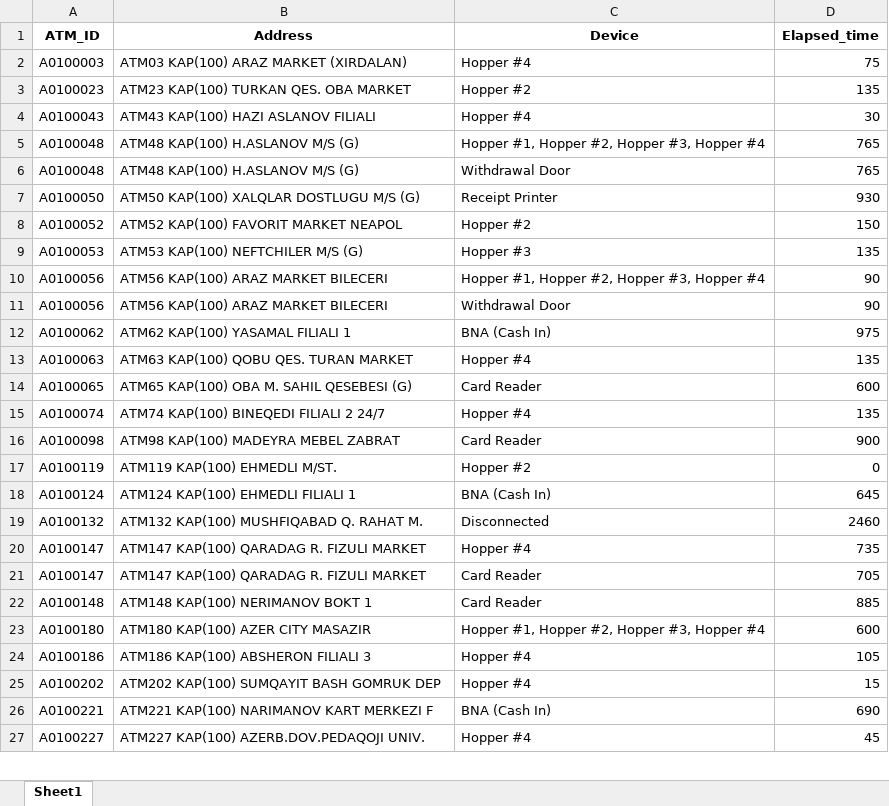
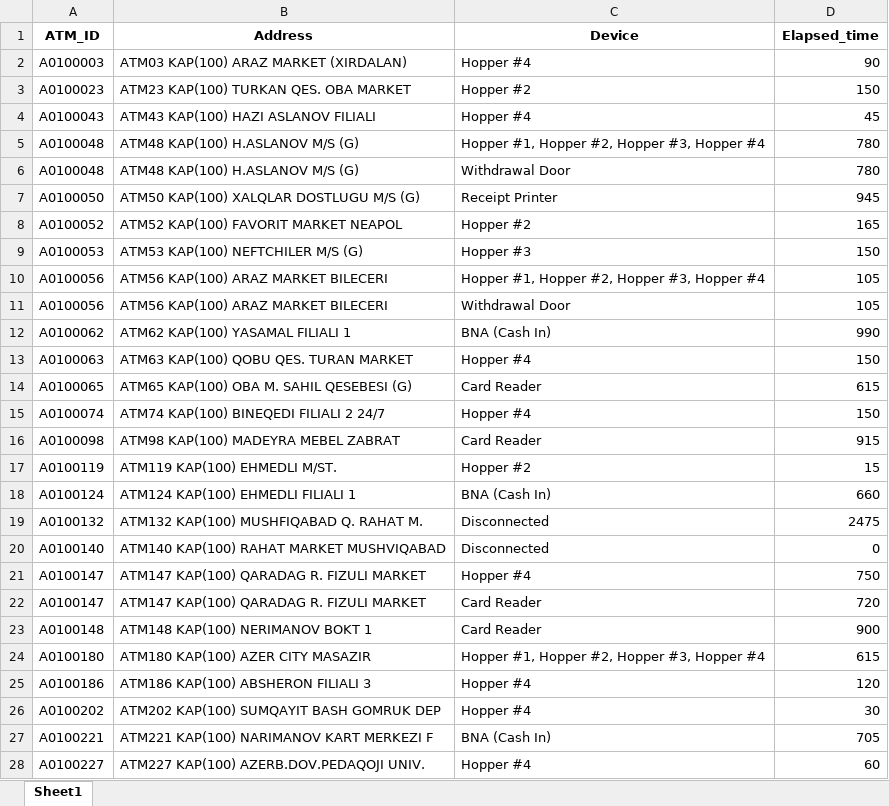
Before and after one commit to kbturgut090/fimi, an Excel workbook: last_down.xlsx, sheet Sheet1, drawn as a sheet; only a part is shown; values as stored, in another font and other column widths than the file's, no borders; addresses are those after the commit; the diff covers the shown part only; the diff names each change by its address in the sheet, - before the commit and + after, or states it on an @@ line.

Commit message:
all

```diff
--- a/last_down.xlsx (sheet Sheet1)
+++ b/last_down.xlsx (sheet Sheet1)
-D2 (Elapsed_time): 75
+D2 (Elapsed_time): 90
-D3 (Elapsed_time): 135
+D3 (Elapsed_time): 150
-D4 (Elapsed_time): 30
+D4 (Elapsed_time): 45
-D5:D6 (Elapsed_time): 765
+D5:D6 (Elapsed_time): 780
-D7 (Elapsed_time): 930
+D7 (Elapsed_time): 945
-D8 (Elapsed_time): 150
+D8 (Elapsed_time): 165
-D9 (Elapsed_time): 135
+D9 (Elapsed_time): 150
-D10:D11 (Elapsed_time): 90
+D10:D11 (Elapsed_time): 105
-D12 (Elapsed_time): 975
+D12 (Elapsed_time): 990
-D13 (Elapsed_time): 135
+D13 (Elapsed_time): 150
-D14 (Elapsed_time): 600
+D14 (Elapsed_time): 615
-D15 (Elapsed_time): 135
+D15 (Elapsed_time): 150
-D16 (Elapsed_time): 900
+D16 (Elapsed_time): 915
-D17 (Elapsed_time): 0
+D17 (Elapsed_time): 15
-D18 (Elapsed_time): 645
+D18 (Elapsed_time): 660
-D19 (Elapsed_time): 2460
+D19 (Elapsed_time): 2475
+row 20: A0100140 | ATM140 KAP(100) RAHAT MARKET MUSHVIQABAD | Disconnected | 0
-D21 (Elapsed_time): 735
+D21 (Elapsed_time): 750
-D22 (Elapsed_time): 705
+D22 (Elapsed_time): 720
-D23 (Elapsed_time): 885
+D23 (Elapsed_time): 900
-D24 (Elapsed_time): 600
+D24 (Elapsed_time): 615
-D25 (Elapsed_time): 105
+D25 (Elapsed_time): 120
-D26 (Elapsed_time): 15
+D26 (Elapsed_time): 30
-D27 (Elapsed_time): 690
+D27 (Elapsed_time): 705
-D28 (Elapsed_time): 45
+D28 (Elapsed_time): 60
```
Also changed, not shown: 3 added rows, 6 removed rows and 44 edited cells elsewhere in this sheet.
